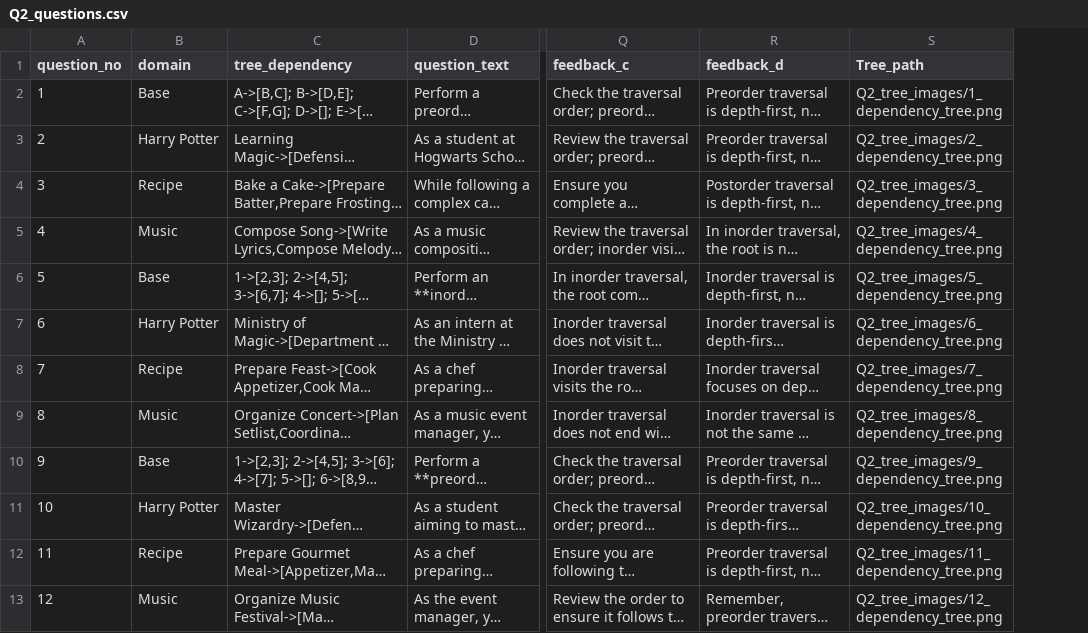
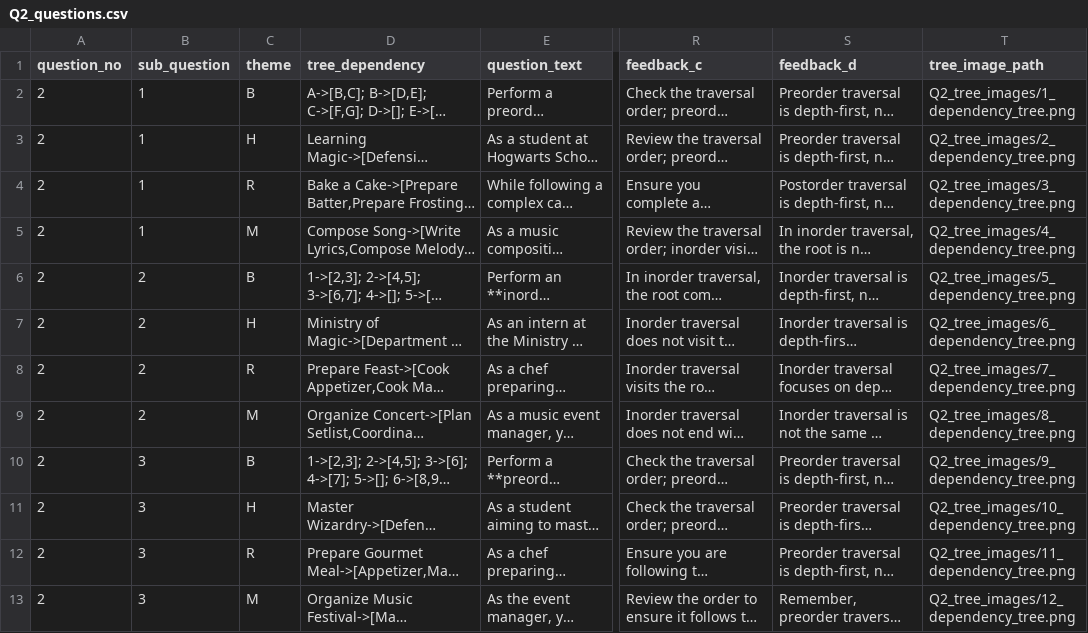
Before and after one commit to DdIiVvYyAaMm/DSA-Tutor-App, a CSV file: Q2_questions.csv, drawn as a sheet; only a part is shown, gaps mark what is left out; long unchanged cells end in …; removed rows and columns are numbered as before the commit, all else as after; the diff names each change by its address in the sheet, - before the commit and + after, or states it on an @@ line.

Commit message:
Add files via upload

```diff
--- a/Q2_questions.csv
+++ b/Q2_questions.csv
-column B (domain), rows 2-13: Base | Harry Potter | Recipe | Music | Base | Harry Potter | Recipe | Music | Base | Harry Potter | Recipe | Music
+column B (sub_question), rows 2-13: 1 | 1 | 1 | 1 | 2 | 2 | 2 | 2 | 3 | 3 | 3 | 3
+column C (theme), rows 2-13: B | H | R | M | B | H | R | M | B | H | R | M
-T1: Tree_path
+T1: tree_image_path
-A2 (question_no): 1
+A2 (question_no): 2
-A4 (question_no): 3
+A4 (question_no): 2
-A5 (question_no): 4
+A5 (question_no): 2
-A6 (question_no): 5
+A6 (question_no): 2
-A7 (question_no): 6
+A7 (question_no): 2
-A8 (question_no): 7
+A8 (question_no): 2
-A9 (question_no): 8
+A9 (question_no): 2
-A10 (question_no): 9
+A10 (question_no): 2
-A11 (question_no): 10
+A11 (question_no): 2
-A12 (question_no): 11
+A12 (question_no): 2
-A13 (question_no): 12
+A13 (question_no): 2
```
